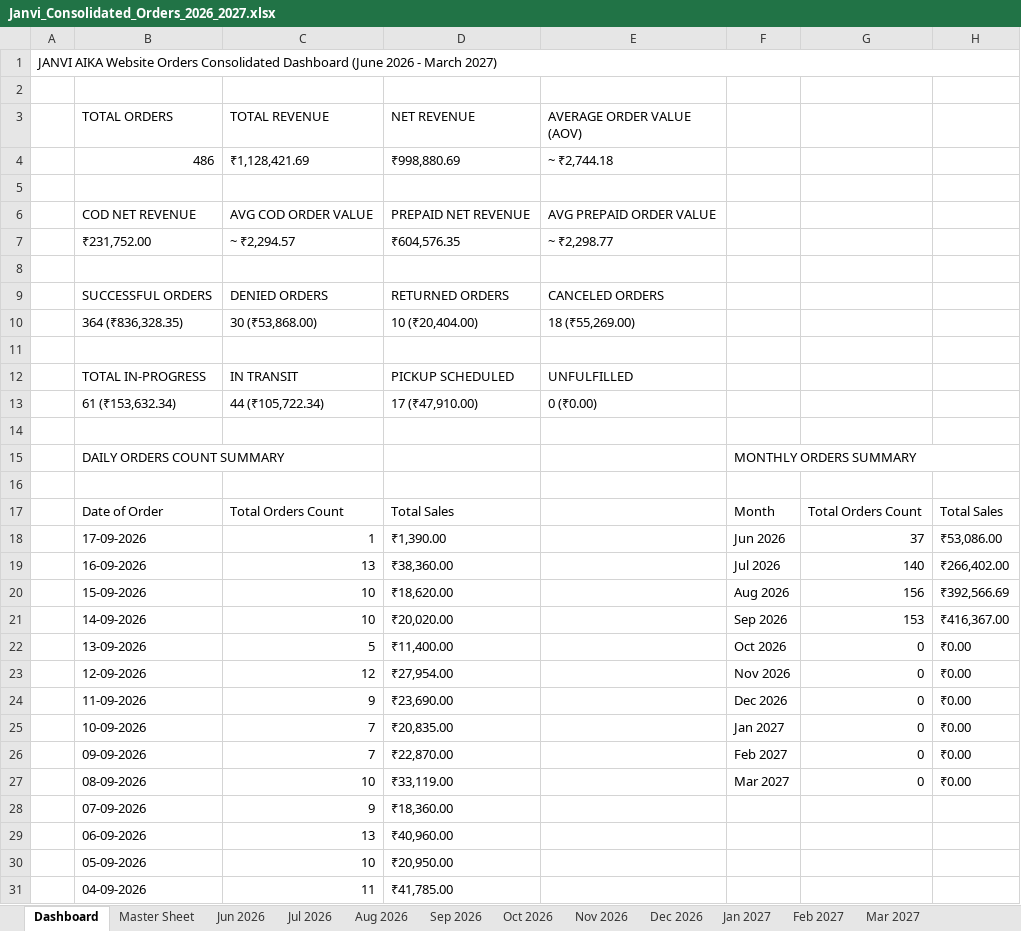
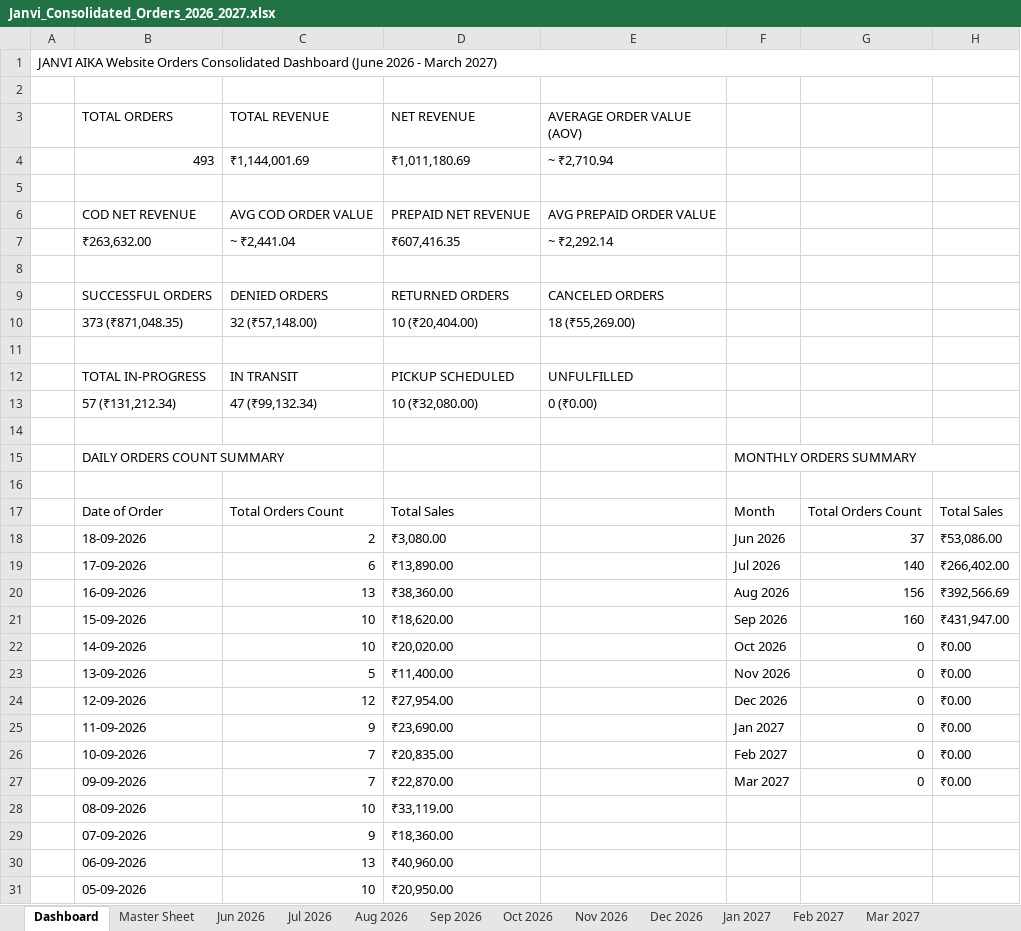
Before and after one commit to nrm-web/JANVI-AIKA-Website-Orders, an Excel workbook: Janvi_Consolidated_Orders_2026_2027.xlsx, sheet Dashboard, drawn as a sheet; only a part is shown; the shorter side is filled out with more unchanged rows; values as stored, in another font and other column widths than the file's, no cell formats; removed rows and columns are numbered as before the commit, all else as after; the diff names each change by its address in the sheet, - before the commit and + after, or states it on an @@ line.

Commit message:
Auto-update consolidated order data and 4see Magic Dashboard Master file

```diff
--- a/Janvi_Consolidated_Orders_2026_2027.xlsx (sheet Dashboard)
+++ b/Janvi_Consolidated_Orders_2026_2027.xlsx (sheet Dashboard)
-row 4:  | 486 | ₹1,128,421.69 | ₹998,880.69 | ~ ₹2,744.18
+row 4:  | 493 | ₹1,144,001.69 | ₹1,011,180.69 | ~ ₹2,710.94
-row 7:  | ₹231,752.00 | ~ ₹2,294.57 | ₹604,576.35 | ~ ₹2,298.77
+row 7:  | ₹263,632.00 | ~ ₹2,441.04 | ₹607,416.35 | ~ ₹2,292.14
-B10 (TOTAL ORDERS): 364 (₹836,328.35)
+B10 (TOTAL ORDERS): 373 (₹871,048.35)
-C10 (TOTAL REVENUE): 30 (₹53,868.00)
+C10 (TOTAL REVENUE): 32 (₹57,148.00)
-B13 (TOTAL ORDERS): 61 (₹153,632.34)
+B13 (TOTAL ORDERS): 57 (₹131,212.34)
-C13 (TOTAL REVENUE): 44 (₹105,722.34)
+C13 (TOTAL REVENUE): 47 (₹99,132.34)
-D13 (NET REVENUE): 17 (₹47,910.00)
+D13 (NET REVENUE): 10 (₹32,080.00)
+row 18:  | 18-09-2026 | 2 | ₹3,080.00 |  | Jun 2026 | 37 | ₹53,086.00
-C19 (TOTAL REVENUE): 1
+C19 (TOTAL REVENUE): 6
-D19 (NET REVENUE): ₹1,390.00
+D19 (NET REVENUE): ₹13,890.00
-F19: Jun 2026
+F19: Jul 2026
-G19: 37
+G19: 140
-H19: ₹53,086.00
+H19: ₹266,402.00
-F20: Jul 2026
+F20: Aug 2026
-G20: 140
+G20: 156
-H20: ₹266,402.00
+H20: ₹392,566.69
-F21: Aug 2026
+F21: Sep 2026
-G21: 156
+G21: 160
-H21: ₹392,566.69
+H21: ₹431,947.00
-F22: Sep 2026
+F22: Oct 2026
-G22: 153
+G22: 0
-H22: ₹416,367.00
+H22: ₹0.00
-F23: Oct 2026
+F23: Nov 2026
-F24: Nov 2026
+F24: Dec 2026
-F25: Dec 2026
+F25: Jan 2027
-F26: Jan 2027
+F26: Feb 2027
-F27: Feb 2027
+F27: Mar 2027
-F28: Mar 2027
+F28: (empty)
-G28: 0
+G28: (empty)
-H28: ₹0.00
+H28: (empty)
```
Also changed, not shown: sheet Master Sheet, sheet Sep 2026, sheet Aug 2026, cell formats, Janvi_4see_Magic_Dashboard_Master.xlsx, 1 other file.
